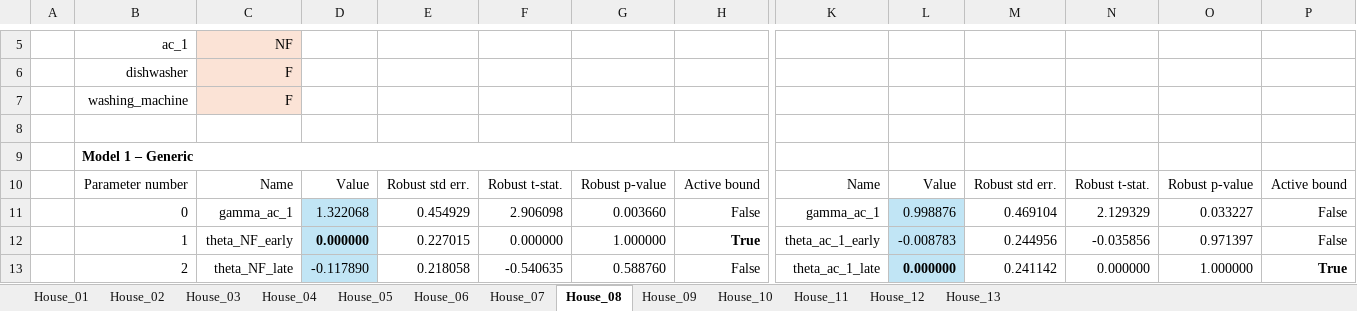
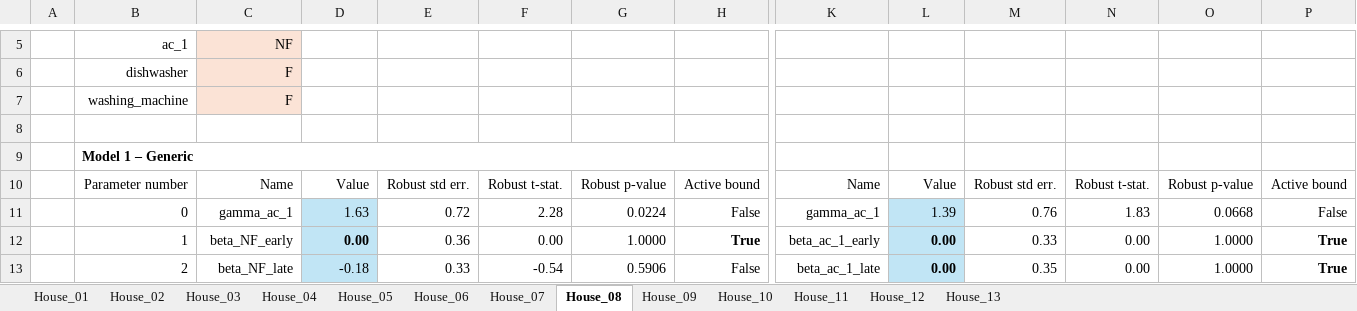
Before and after one commit to DarioVezzali/Demand-Responsive-Energy-Communities, an Excel workbook: Flexibility_Preferences.xlsx, sheet House_08, drawn as a sheet; only a part is shown, gaps mark what is left out; values as stored, in another font and other column widths than the file's, no borders; conditional formats not drawn; the diff covers the shown part only; the diff names each change by its address in the sheet, - before the commit and + after, or states it on an @@ line.

```diff
--- a/Flexibility_Preferences.xlsx (sheet House_08)
+++ b/Flexibility_Preferences.xlsx (sheet House_08)
-D11: 1.322068
+D11: 1.63
-E11: 0.454929
+E11: 0.72
-F11: 2.906098
+F11: 2.28
-G11: 0.003660
+G11: 0.0224
-L11: 0.998876
+L11: 1.39
-M11: 0.469104
+M11: 0.76
-N11: 2.129329
+N11: 1.83
-O11: 0.033227
+O11: 0.0668
-C12: theta_NF_early
+C12: beta_NF_early
-D12: 0.000000
+D12: 0.00
-E12: 0.227015
+E12: 0.36
-F12: 0.000000
+F12: 0.00
-G12: 1.000000
+G12: 1.0000
-K12: theta_ac_1_early
+K12: beta_ac_1_early
-L12: -0.008783
+L12: 0.00
-L12 bold: off
+L12 bold: on
-M12: 0.244956
+M12: 0.33
-N12: -0.035856
+N12: 0.00
-O12: 0.971397
+O12: 1.0000
-P12: False
+P12: True
-P12 bold: off
+P12 bold: on
-C13: theta_NF_late
+C13: beta_NF_late
-D13: -0.117890
+D13: -0.18
-E13: 0.218058
+E13: 0.33
-F13: -0.540635
+F13: -0.54
-G13: 0.588760
+G13: 0.5906
-K13: theta_ac_1_late
+K13: beta_ac_1_late
-L13: 0.000000
+L13: 0.00
-M13: 0.241142
+M13: 0.35
-N13: 0.000000
+N13: 0.00
-O13: 1.000000
+O13: 1.0000
```
Also changed, not shown: 3 added rows, 3 removed rows, 107 edited cells and cell formats elsewhere in this sheet, sheet House_10, sheet House_11, sheet House_01, sheet House_03, sheet House_04, sheet House_07, 6 more sheets.
